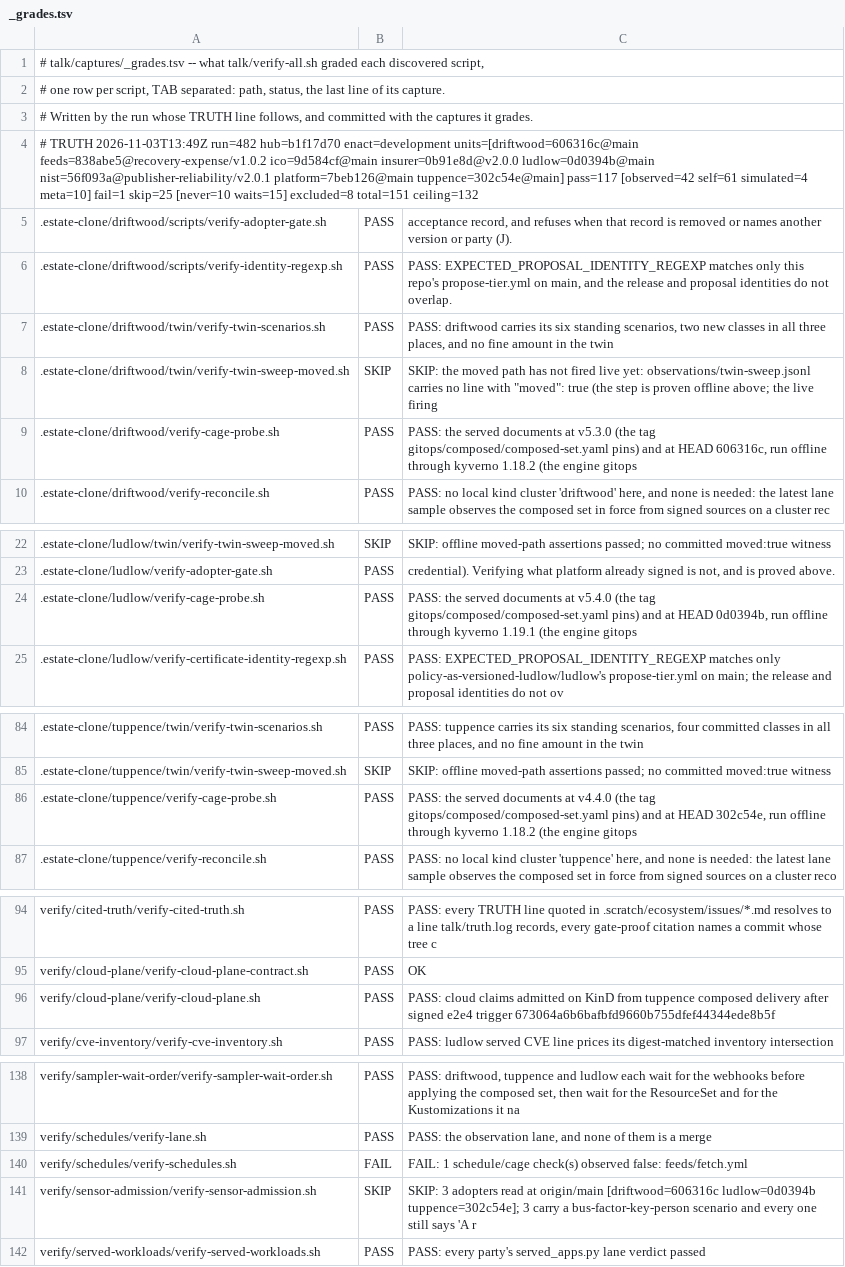
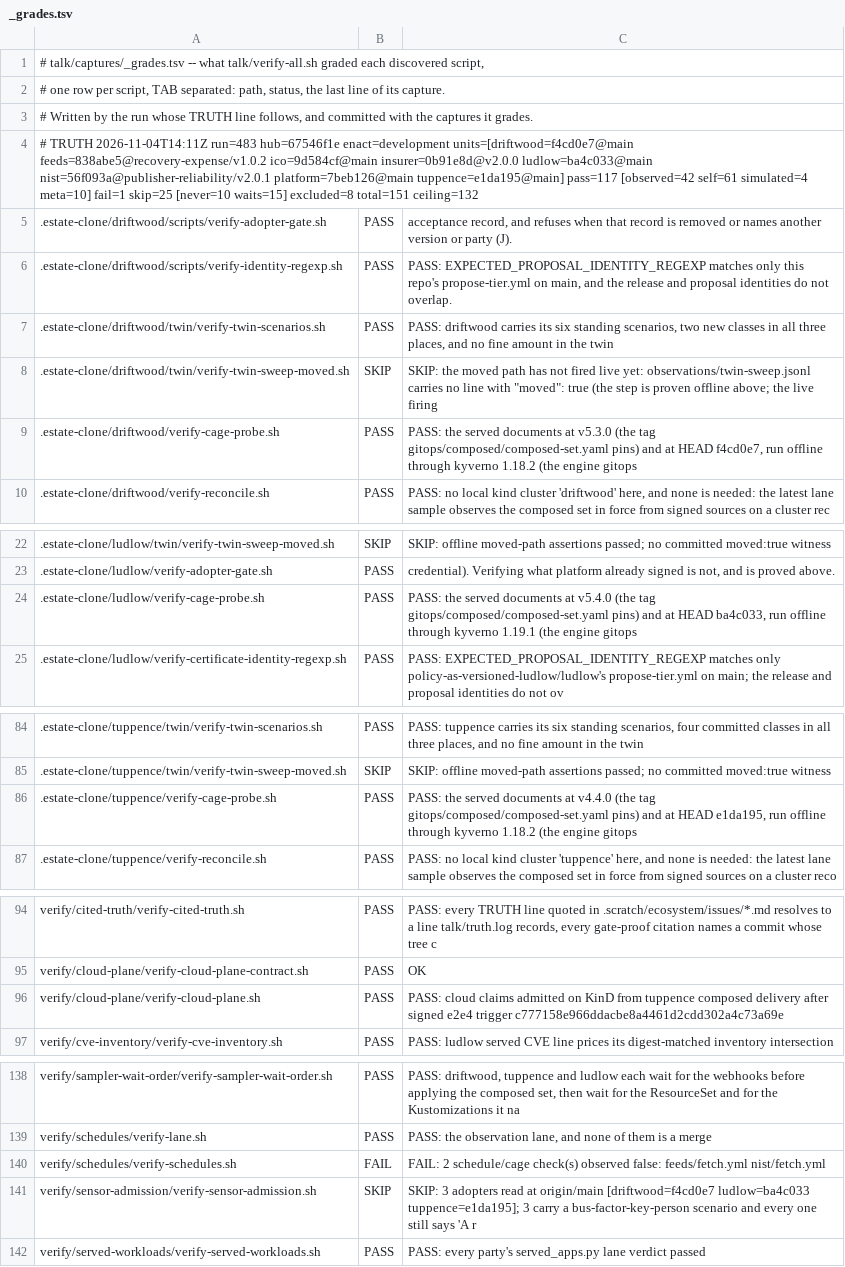
Before and after one commit to policy-as-versioned-flux/policy-as-versioned-flux, a TSV file: talk/captures/_grades.tsv, drawn as a sheet; only a part is shown, gaps mark what is left out.

Commit message:
truth: record run 483 [skip ci]

```diff
--- a/talk/captures/_grades.tsv
+++ b/talk/captures/_grades.tsv
@@ -3,3 +3,3 @@
 # Written by the run whose TRUTH line follows, and committed with the captures it grades.
-# TRUTH 2026-11-03T13:49Z run=482 hub=b1f17d70 enact=development units=[driftwood=606316c@main feeds=838abe5@recovery-expense/v1.0.2 ico=9d584cf@main insurer=0b91e8d@v2.0.0 ludlow=0d0394b@main nist=56f093a@publisher-reliability/v2.0.1 platform=7beb126@main tuppence=302c54e@main] pass=117 [observed=42 self=61 simulated=4 meta=10] fail=1 skip=25 [never=10 waits=15] excluded=8 total=151 ceiling=132
+# TRUTH 2026-11-04T14:11Z run=483 hub=67546f1e enact=development units=[driftwood=f4cd0e7@main feeds=838abe5@recovery-expense/v1.0.2 ico=9d584cf@main insurer=0b91e8d@v2.0.0 ludlow=ba4c033@main nist=56f093a@publisher-reliability/v2.0.1 platform=7beb126@main tuppence=e1da195@main] pass=117 [observed=42 self=61 simulated=4 meta=10] fail=1 skip=25 [never=10 waits=15] excluded=8 total=151 ceiling=132
 .estate-clone/driftwood/scripts/verify-adopter-gate.sh	PASS	      acceptance record, and refuses when that record is removed or names another version or party (J).
@@ -8,3 +8,3 @@
 .estate-clone/driftwood/twin/verify-twin-sweep-moved.sh	SKIP	SKIP: the moved path has not fired live yet: observations/twin-sweep.jsonl carries no line with "moved": true (the step is proven offline above; the live firing
-.estate-clone/driftwood/verify-cage-probe.sh	PASS	PASS: the served documents at v5.3.0 (the tag gitops/composed/composed-set.yaml pins) and at HEAD 606316c, run offline through kyverno 1.18.2 (the engine gitops
+.estate-clone/driftwood/verify-cage-probe.sh	PASS	PASS: the served documents at v5.3.0 (the tag gitops/composed/composed-set.yaml pins) and at HEAD f4cd0e7, run offline through kyverno 1.18.2 (the engine gitops
 .estate-clone/driftwood/verify-reconcile.sh	PASS	PASS: no local kind cluster 'driftwood' here, and none is needed: the latest lane sample observes the composed set in force from signed sources on a cluster rec
@@ -23,3 +23,3 @@
 .estate-clone/ludlow/verify-adopter-gate.sh	PASS	      credential). Verifying what platform already signed is not, and is proved above.
-.estate-clone/ludlow/verify-cage-probe.sh	PASS	PASS: the served documents at v5.4.0 (the tag gitops/composed/composed-set.yaml pins) and at HEAD 0d0394b, run offline through kyverno 1.19.1 (the engine gitops
+.estate-clone/ludlow/verify-cage-probe.sh	PASS	PASS: the served documents at v5.4.0 (the tag gitops/composed/composed-set.yaml pins) and at HEAD ba4c033, run offline through kyverno 1.19.1 (the engine gitops
 .estate-clone/ludlow/verify-certificate-identity-regexp.sh	PASS	PASS: EXPECTED_PROPOSAL_IDENTITY_REGEXP matches only policy-as-versioned-ludlow/ludlow's propose-tier.yml on main; the release and proposal identities do not ov
@@ -85,3 +85,3 @@
 .estate-clone/tuppence/twin/verify-twin-sweep-moved.sh	SKIP	SKIP: offline moved-path assertions passed; no committed moved:true witness
-.estate-clone/tuppence/verify-cage-probe.sh	PASS	PASS: the served documents at v4.4.0 (the tag gitops/composed/composed-set.yaml pins) and at HEAD 302c54e, run offline through kyverno 1.18.2 (the engine gitops
+.estate-clone/tuppence/verify-cage-probe.sh	PASS	PASS: the served documents at v4.4.0 (the tag gitops/composed/composed-set.yaml pins) and at HEAD e1da195, run offline through kyverno 1.18.2 (the engine gitops
 .estate-clone/tuppence/verify-reconcile.sh	PASS	PASS: no local kind cluster 'tuppence' here, and none is needed: the latest lane sample observes the composed set in force from signed sources on a cluster reco
@@ -95,3 +95,3 @@ verify/cited-truth/verify-cited-truth.sh	PASS	PASS: every TRUTH line quoted in .
 verify/cloud-plane/verify-cloud-plane-contract.sh	PASS	OK
-verify/cloud-plane/verify-cloud-plane.sh	PASS	PASS: cloud claims admitted on KinD from tuppence composed delivery after signed e2e4 trigger 673064a6b6bafbfd9660b755dfef44344ede8b5f
+verify/cloud-plane/verify-cloud-plane.sh	PASS	PASS: cloud claims admitted on KinD from tuppence composed delivery after signed e2e4 trigger c777158e966ddacbe8a4461d2cdd302a4c73a69e
 verify/cve-inventory/verify-cve-inventory.sh	PASS	PASS: ludlow served CVE line prices its digest-matched inventory intersection
@@ -139,4 +139,4 @@ verify/sampler-wait-order/verify-sampler-wait-order.sh	PASS	PASS: driftwood, tup
 verify/schedules/verify-lane.sh	PASS	PASS: the observation lane, and none of them is a merge
-verify/schedules/verify-schedules.sh	FAIL	FAIL: 1 schedule/cage check(s) observed false: feeds/fetch.yml
-verify/sensor-admission/verify-sensor-admission.sh	SKIP	SKIP: 3 adopters read at origin/main [driftwood=606316c ludlow=0d0394b tuppence=302c54e]; 3 carry a bus-factor-key-person scenario and every one still says 'A r
+verify/schedules/verify-schedules.sh	FAIL	FAIL: 2 schedule/cage check(s) observed false: feeds/fetch.yml nist/fetch.yml
+verify/sensor-admission/verify-sensor-admission.sh	SKIP	SKIP: 3 adopters read at origin/main [driftwood=f4cd0e7 ludlow=ba4c033 tuppence=e1da195]; 3 carry a bus-factor-key-person scenario and every one still says 'A r
 verify/served-workloads/verify-served-workloads.sh	PASS	PASS: every party's served_apps.py lane verdict passed
```
Also changed, not shown: 50 other files.
